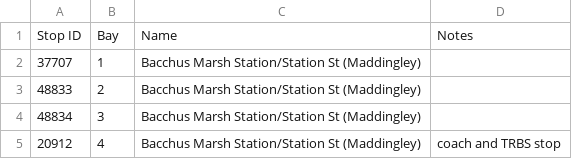
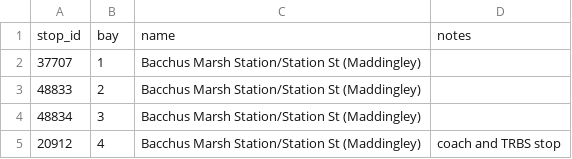
Before and after one commit to TransportVic/TransportVic-Data, a CSV file: excel/bus/bays/Bus Bays.csv, drawn as a sheet; only a part is shown.

```diff
--- a/excel/bus/bays/Bus Bays.csv
+++ b/excel/bus/bays/Bus Bays.csv
@@ -1,2 +1,2 @@
-Stop ID,Bay,Name,Notes
+stop_id,bay,name,notes
 37707,1,Bacchus Marsh Station/Station St (Maddingley),
```
Also changed, not shown: excel/rail/station-codes/Stations.csv, 3 other files.
